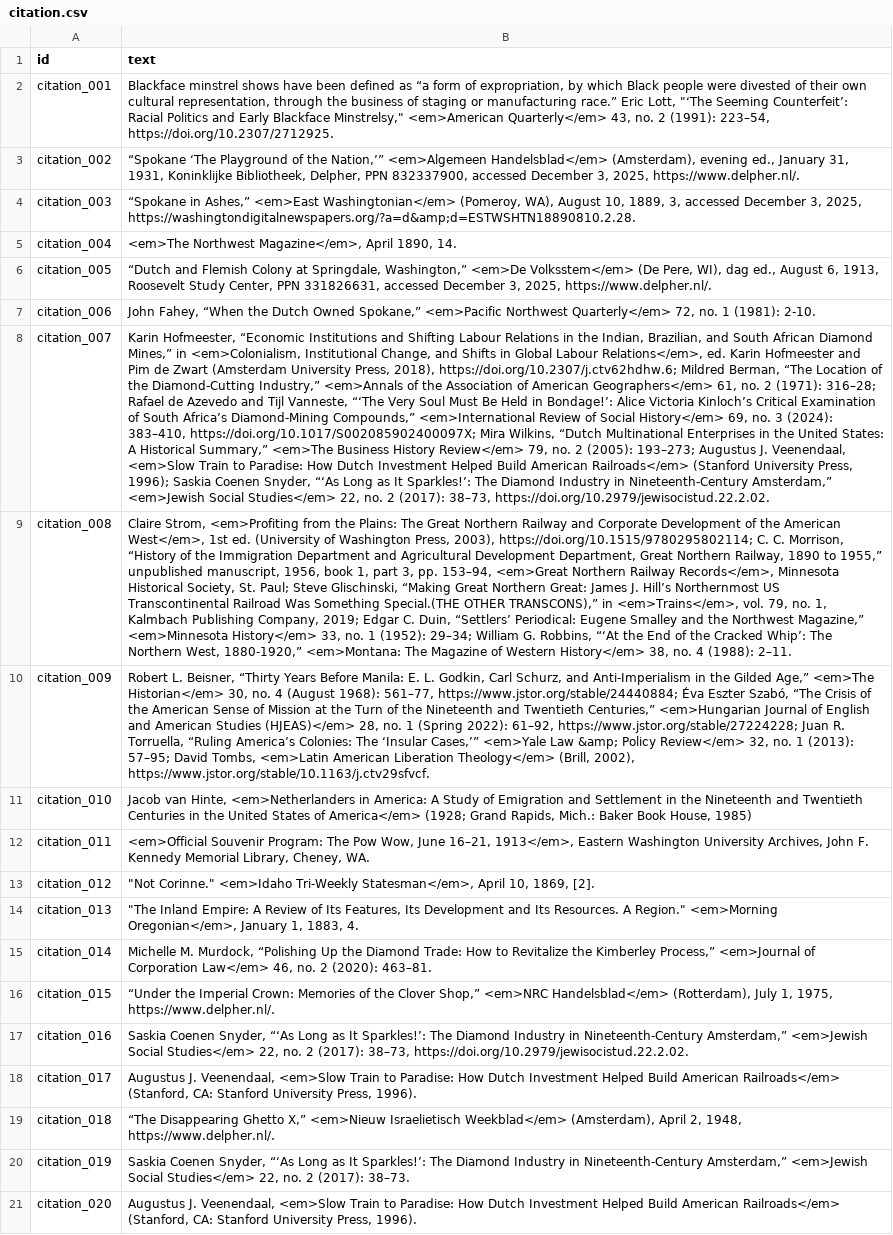
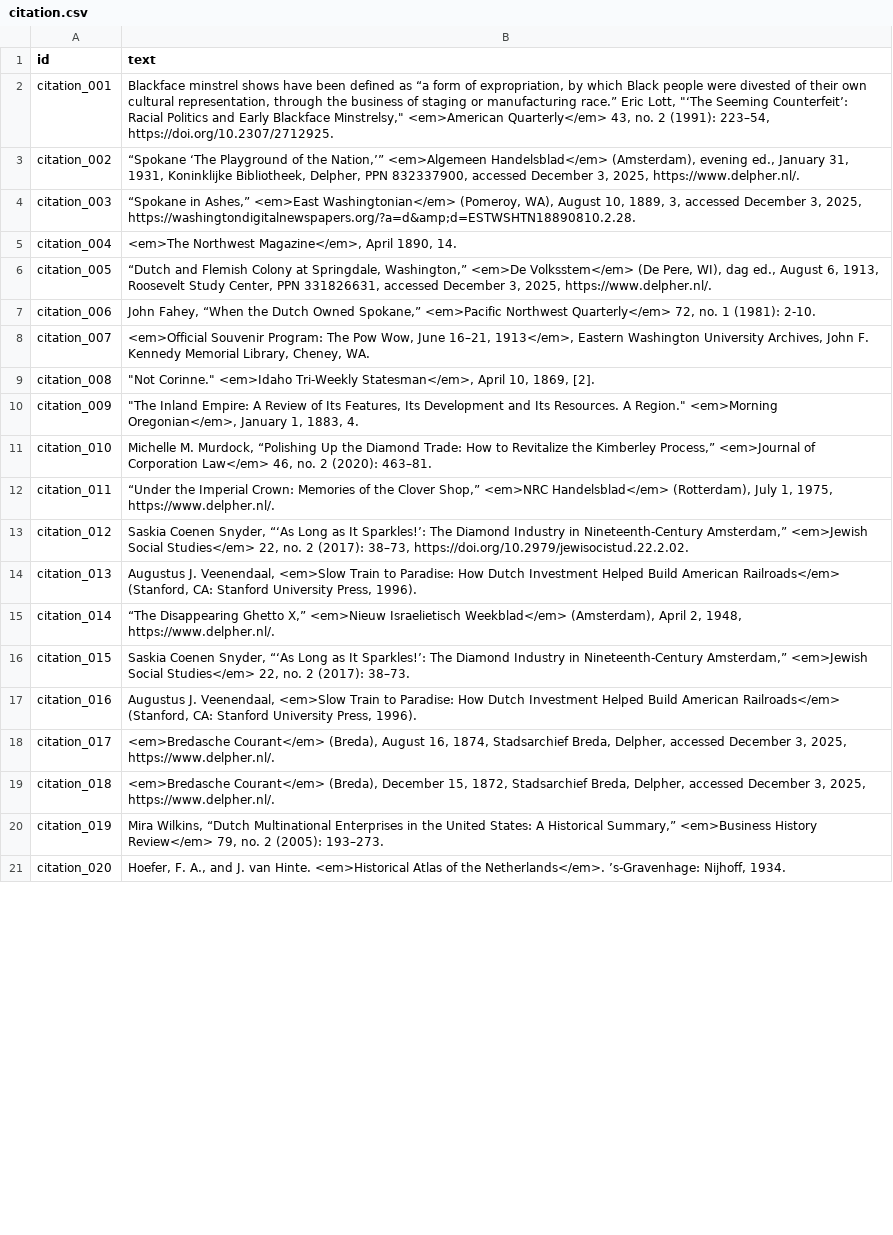
Before and after one commit to Scholarly-Projects/make_believe, a CSV file: _data/citation.csv, drawn as a sheet; only a part is shown; the diff covers the shown part only; the diff names each change by its address in the sheet, - before the commit and + after, or states it on an @@ line.

Commit message:
remove bulk citations in intro

```diff
--- a/_data/citation.csv
+++ b/_data/citation.csv
-B8 (text): Karin Hofmeester, “Economic Institutions and Shifting Labour Relations in the Indian, Brazilian, and South African Diamond Mines,” in <em>Colonialism, Institutional Change, and Shifts in Global Labour Relations</em>, ed. Karin Hofmeester and Pim de Zwart (Amsterdam University Press, 2018), https://doi.org/10.2307/j.ctv62hdhw.6; Mildred Berman, “The Location of the Diamond-Cutting Industry,” <em>Annals of the Association of American Geographers</em> 61, no. 2 (1971): 316–28; Rafael de Azevedo and Tijl Vanneste, “‘The Very Soul Must Be Held in Bondage!’: Alice Victoria Kinloch’s Critical Examination of South Africa’s Diamond-Mining Compounds,” <em>International Review of Social History</em> 69, no. 3 (2024): 383–410, https://doi.org/10.1017/S002085902400097X; Mira Wilkins, “Dutch Multinational Enterprises in the United States: A Historical Summary,” <em>The Business History Review</em> 79, no. 2 (2005): 193–273; Augustus J. Veenendaal, <em>Slow Train to Paradise: How Dutch Investment Helped Build American Railroads</em> (Stanford University Press, 1996); Saskia Coenen Snyder, “‘As Long as It Sparkles!’: The Diamond Industry in Nineteenth-Century Amsterdam,” <em>Jewish Social Studies</em> 22, no. 2 (2017): 38–73, https://doi.org/10.2979/jewisocistud.22.2.02.
+B8 (text): <em>Official Souvenir Program: The Pow Wow, June 16–21, 1913</em>, Eastern Washington University Archives, John F. Kennedy Memorial Library, Cheney, WA.
-B9 (text): Claire Strom, <em>Profiting from the Plains: The Great Northern Railway and Corporate Development of the American West</em>, 1st ed. (University of Washington Press, 2003), https://doi.org/10.1515/9780295802114; C. C. Morrison, “History of the Immigration Department and Agricultural Development Department, Great Northern Railway, 1890 to 1955,” unpublished manuscript, 1956, book 1, part 3, pp. 153–94, <em>Great Northern Railway Records</em>, Minnesota Historical Society, St. Paul; Steve Glischinski, “Making Great Northern Great: James J. Hill’s Northernmost US Transcontinental Railroad Was Something Special.(THE OTHER TRANSCONS),” in <em>Trains</em>, vol. 79, no. 1, Kalmbach Publishing Company, 2019; Edgar C. Duin, “Settlers’ Periodical: Eugene Smalley and the Northwest Magazine,” <em>Minnesota History</em> 33, no. 1 (1952): 29–34; William G. Robbins, “‘At the End of the Cracked Whip’: The Northern West, 1880-1920,” <em>Montana: The Magazine of Western History</em> 38, no. 4 (1988): 2–11.
+B9 (text): "Not Corinne." <em>Idaho Tri-Weekly Statesman</em>, April 10, 1869, [2].
-B10 (text): Robert L. Beisner, “Thirty Years Before Manila: E. L. Godkin, Carl Schurz, and Anti-Imperialism in the Gilded Age,” <em>The Historian</em> 30, no. 4 (August 1968): 561–77, https://www.jstor.org/stable/24440884; Éva Eszter Szabó, “The Crisis of the American Sense of Mission at the Turn of the Nineteenth and Twentieth Centuries,” <em>Hungarian Journal of English and American Studies (HJEAS)</em> 28, no. 1 (Spring 2022): 61–92, https://www.jstor.org/stable/27224228; Juan R. Torruella, “Ruling America’s Colonies: The ‘Insular Cases,’” <em>Yale Law &amp; Policy Review</em> 32, no. 1 (2013): 57–95; David Tombs, <em>Latin American Liberation Theology</em> (Brill, 2002), https://www.jstor.org/stable/10.1163/j.ctv29sfvcf.
+B10 (text): "The Inland Empire: A Review of Its Features, Its Development and Its Resources. A Region." <em>Morning Oregonian</em>, January 1, 1883, 4.
-B11 (text): Jacob van Hinte, <em>Netherlanders in America: A Study of Emigration and Settlement in the Nineteenth and Twentieth Centuries in the United States of America</em> (1928; Grand Rapids, Mich.: Baker Book House, 1985)
+B11 (text): Michelle M. Murdock, “Polishing Up the Diamond Trade: How to Revitalize the Kimberley Process,” <em>Journal of Corporation Law</em> 46, no. 2 (2020): 463–81.
-B12 (text): <em>Official Souvenir Program: The Pow Wow, June 16–21, 1913</em>, Eastern Washington University Archives, John F. Kennedy Memorial Library, Cheney, WA.
+B12 (text): “Under the Imperial Crown: Memories of the Clover Shop,” <em>NRC Handelsblad</em> (Rotterdam), July 1, 1975, https://www.delpher.nl/.
-B13 (text): "Not Corinne." <em>Idaho Tri-Weekly Statesman</em>, April 10, 1869, [2].
+B13 (text): Saskia Coenen Snyder, “‘As Long as It Sparkles!’: The Diamond Industry in Nineteenth-Century Amsterdam,” <em>Jewish Social Studies</em> 22, no. 2 (2017): 38–73, https://doi.org/10.2979/jewisocistud.22.2.02.
-B14 (text): "The Inland Empire: A Review of Its Features, Its Development and Its Resources. A Region." <em>Morning Oregonian</em>, January 1, 1883, 4.
+B14 (text): Augustus J. Veenendaal, <em>Slow Train to Paradise: How Dutch Investment Helped Build American Railroads</em> (Stanford, CA: Stanford University Press, 1996).
-B15 (text): Michelle M. Murdock, “Polishing Up the Diamond Trade: How to Revitalize the Kimberley Process,” <em>Journal of Corporation Law</em> 46, no. 2 (2020): 463–81.
+B15 (text): “The Disappearing Ghetto X,” <em>Nieuw Israelietisch Weekblad</em> (Amsterdam), April 2, 1948, https://www.delpher.nl/.
-B16 (text): “Under the Imperial Crown: Memories of the Clover Shop,” <em>NRC Handelsblad</em> (Rotterdam), July 1, 1975, https://www.delpher.nl/.
+B16 (text): Saskia Coenen Snyder, “‘As Long as It Sparkles!’: The Diamond Industry in Nineteenth-Century Amsterdam,” <em>Jewish Social Studies</em> 22, no. 2 (2017): 38–73.
-B17 (text): Saskia Coenen Snyder, “‘As Long as It Sparkles!’: The Diamond Industry in Nineteenth-Century Amsterdam,” <em>Jewish Social Studies</em> 22, no. 2 (2017): 38–73, https://doi.org/10.2979/jewisocistud.22.2.02.
+B17 (text): Augustus J. Veenendaal, <em>Slow Train to Paradise: How Dutch Investment Helped Build American Railroads</em> (Stanford, CA: Stanford University Press, 1996).
-B18 (text): Augustus J. Veenendaal, <em>Slow Train to Paradise: How Dutch Investment Helped Build American Railroads</em> (Stanford, CA: Stanford University Press, 1996).
+B18 (text): <em>Bredasche Courant</em> (Breda), August 16, 1874, Stadsarchief Breda, Delpher, accessed December 3, 2025, https://www.delpher.nl/.
-B19 (text): “The Disappearing Ghetto X,” <em>Nieuw Israelietisch Weekblad</em> (Amsterdam), April 2, 1948, https://www.delpher.nl/.
+B19 (text): <em>Bredasche Courant</em> (Breda), December 15, 1872, Stadsarchief Breda, Delpher, accessed December 3, 2025, https://www.delpher.nl/.
-B20 (text): Saskia Coenen Snyder, “‘As Long as It Sparkles!’: The Diamond Industry in Nineteenth-Century Amsterdam,” <em>Jewish Social Studies</em> 22, no. 2 (2017): 38–73.
+B20 (text): Mira Wilkins, “Dutch Multinational Enterprises in the United States: A Historical Summary,” <em>Business History Review</em> 79, no. 2 (2005): 193–273.
-B21 (text): Augustus J. Veenendaal, <em>Slow Train to Paradise: How Dutch Investment Helped Build American Railroads</em> (Stanford, CA: Stanford University Press, 1996).
+B21 (text): Hoefer, F. A., and J. van Hinte. <em>Historical Atlas of the Netherlands</em>. ’s-Gravenhage: Nijhoff, 1934.
```
Also changed, not shown: 4 removed rows and 145 edited cells elsewhere in this file, 5 other files.
